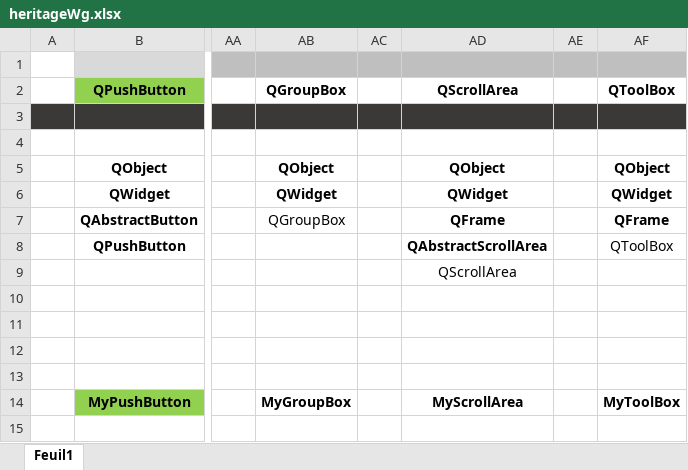
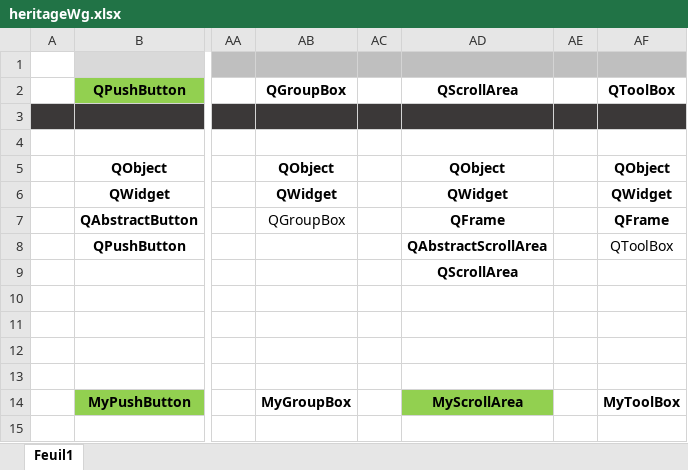
Before and after one commit to LaM0uette/PySide6_Blank_Project_demo, an Excel workbook: docs/heritageWg.xlsx, sheet Feuil1, drawn as a sheet; only a part is shown, gaps mark what is left out; values as stored, in another font and other column widths than the file's, no borders; conditional formats not drawn; the diff names each change by its address in the sheet, - before the commit and + after, or states it on an @@ line.

```diff
--- a/docs/heritageWg.xlsx (sheet Feuil1)
+++ b/docs/heritageWg.xlsx (sheet Feuil1)
-AD9 bold: off
+AD9 bold: on
-AD14 fill: none
+AD14 fill: #92D050
```
Also changed, not shown: 4 other files.
